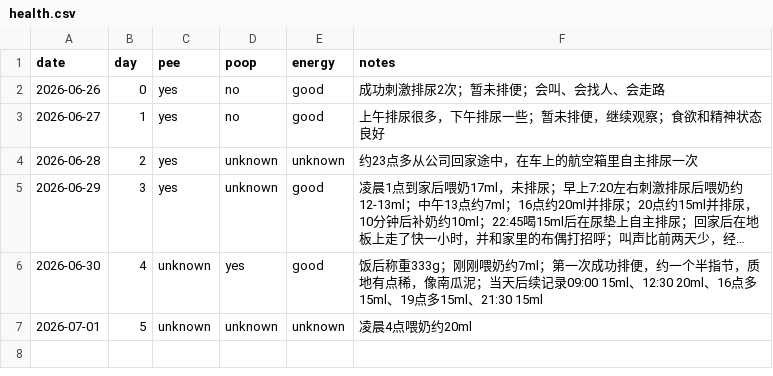
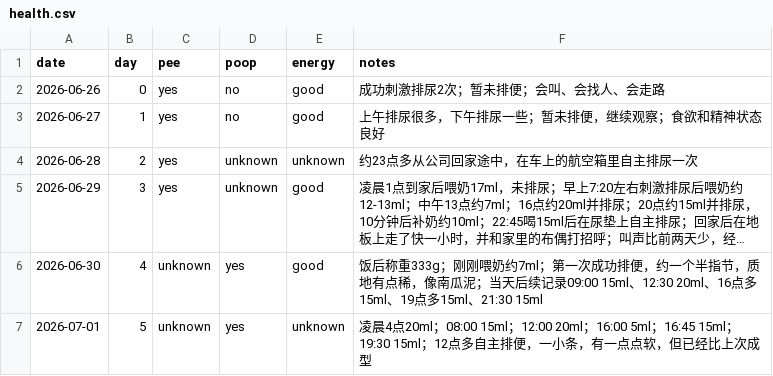
Before and after one commit to 1996tyfeng/MaShiYi, a CSV file: data/health.csv, drawn as a sheet; long unchanged cells end in ….

Commit message:
data(health): update day 5 feeding and poop summary

```diff
--- a/data/health.csv
+++ b/data/health.csv
@@ -6,2 +6,2 @@ date,day,pee,poop,energy,notes
 2026-06-30,4,unknown,yes,good,"饭后称重333g；刚刚喂奶约7ml；第一次成功排便，约一个半指节，质地有点稀，像南瓜泥；当天后续记录09:00 15ml、12:30 20ml、16点多15ml、19点多15ml、21:30 15ml"
-2026-07-01,5,unknown,unknown,unknown,"凌晨4点喂奶约20ml"
+2026-07-01,5,unknown,yes,unknown,"凌晨4点20ml；08:00 15ml；12:00 20ml；16:00 5ml；16:45 15ml；19:30 15ml；12点多自主排便，一小条，有一点点软，但已经比上次成型"
```
